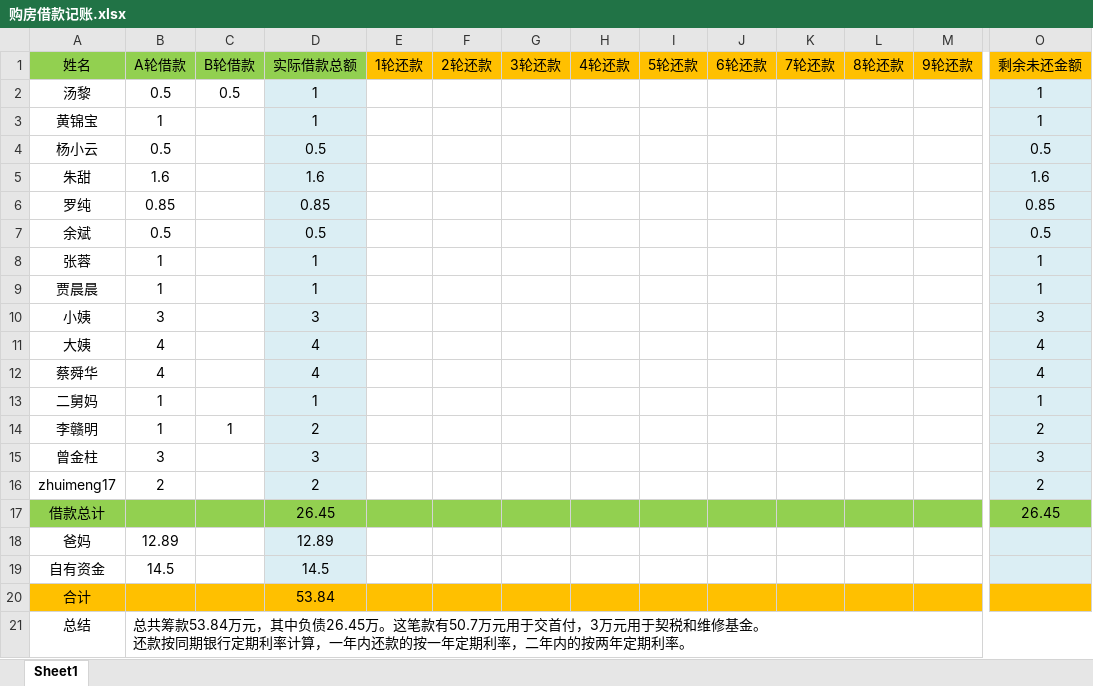
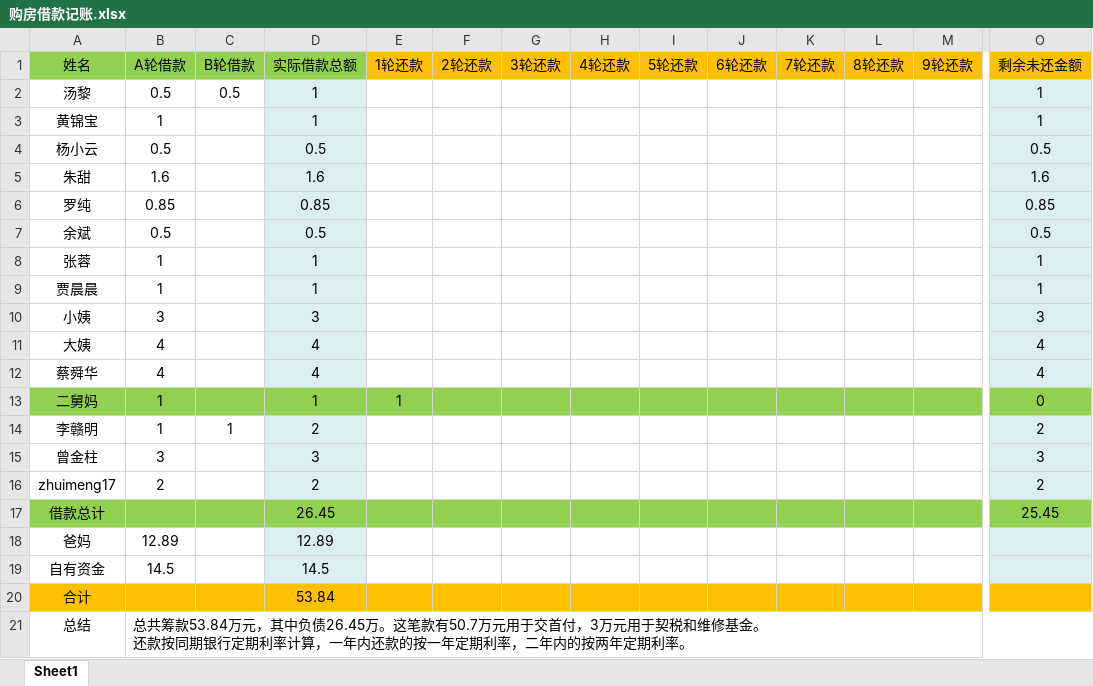
Before and after one commit to wangfeiwu999/buyHouse, an Excel workbook: 购房借款记账.xlsx, sheet Sheet1, drawn as a sheet; only a part is shown, gaps mark what is left out; values as stored, in another font and other column widths than the file's, no borders; the diff covers the shown part only; the diff names each change by its address in the sheet, - before the commit and + after, or states it on an @@ line.

Commit message:
2018.8.15通过李赣明的支付宝给二舅妈还款1万，二舅妈欠款清零

```diff
--- a/购房借款记账.xlsx (sheet Sheet1)
+++ b/购房借款记账.xlsx (sheet Sheet1)
-A13:C13 fill: none
+A13:C13 fill: #92D050
-D13 fill: #DBEEF4
+D13 fill: #92D050
-E13 (1轮还款): (empty)
+E13 (1轮还款): 1
-E13:M13 fill: none
+E13:M13 fill: #92D050
-O13 (剩余未还金额): 1
+O13 (剩余未还金额): 0
-O13 fill: #DBEEF4
+O13 fill: #92D050
-O17 (剩余未还金额): 26.45
+O17 (剩余未还金额): 25.45
```
Also changed, not shown: cell formats elsewhere in this sheet.
